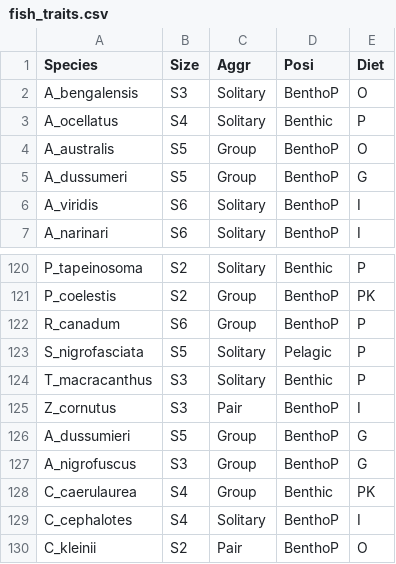
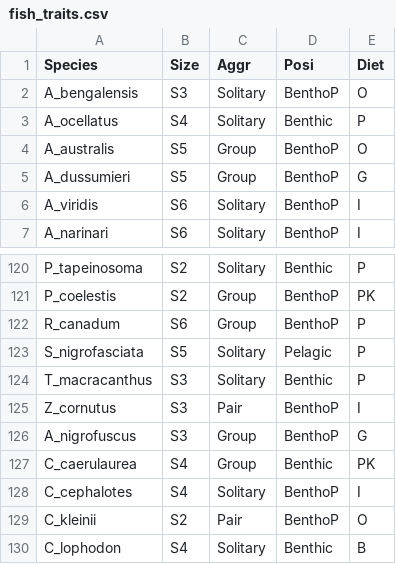
Before and after one commit to mpaulasg/Functional-Diversity_PaulaSgarlatta, a CSV file: data/raw_data/fish_traits.csv, drawn as a sheet; only a part is shown, gaps mark what is left out; the shorter side is filled out with more unchanged rows.

Commit message:
Run the code again with new dataset (without the typo)

```diff
--- a/data/raw_data/fish_traits.csv
+++ b/data/raw_data/fish_traits.csv
@@ -4,3 +4,3 @@
 "A_australis","S5","Group","BenthoP","O"
-"A_dussumeri","S5","Group","BenthoP","G"
+"A_dussumieri","S5","Group","BenthoP","G"
 "A_viridis","S6","Solitary","BenthoP","I"
@@ -125,3 +125,2 @@
 "Z_cornutus","S3","Pair","BenthoP","I"
-"A_dussumieri","S5","Group","BenthoP","G"
 "A_nigrofuscus","S3","Group","BenthoP","G"
```
